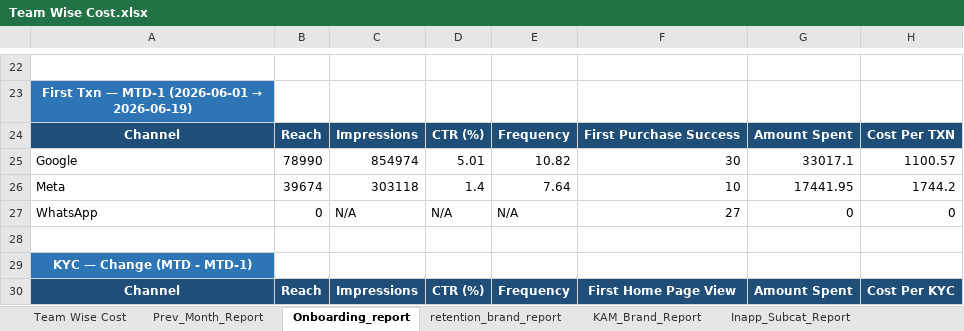
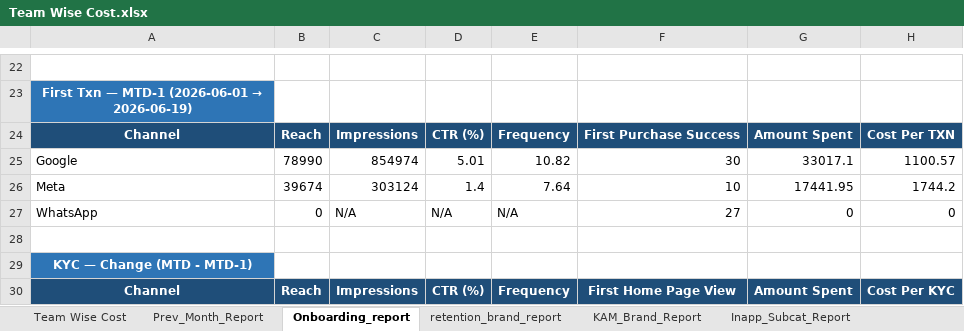
Before and after one commit to ankitbk-gm/auto_ads_report_bot, an Excel workbook: reports/Team Wise Cost.xlsx, sheet Onboarding_report, drawn as a sheet; only a part is shown, gaps mark what is left out; values as stored, in another font and other column widths than the file's, no borders; the diff covers the shown part only; the diff names each change by its address in the sheet, - before the commit and + after, or states it on an @@ line.

```diff
--- a/reports/Team Wise Cost.xlsx (sheet Onboarding_report)
+++ b/reports/Team Wise Cost.xlsx (sheet Onboarding_report)
-C26: 303118
+C26: 303124
```
Also changed, not shown: 3 added rows, 3 removed rows and 25 edited cells elsewhere in this sheet, sheet Webengage_Analysis, sheet retention_brand_report, sheet KAM_Brand_Report, sheet Inapp_Subcat_Report, sheet Team Wise Cost, sheet Inapp_Sale_Report.
